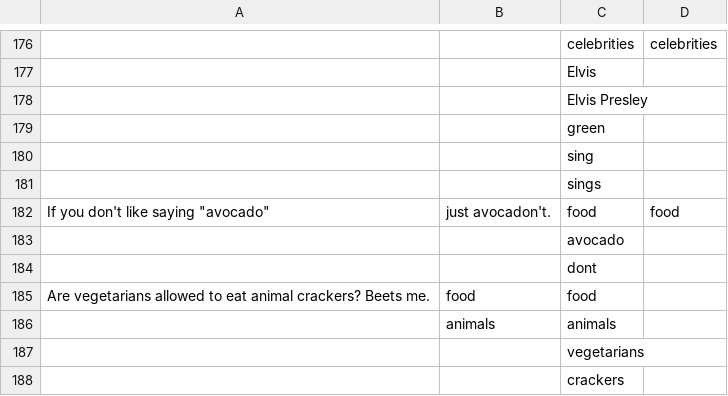
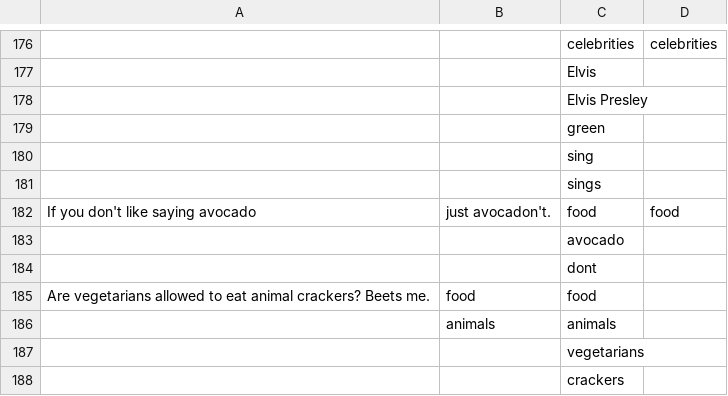
Before and after one commit to anevmerj/punGent, a CSV file: PunGen.csv, drawn as a sheet; only a part is shown, gaps mark what is left out; the diff names each change by its address in the sheet, - before the commit and + after, or states it on an @@ line.

Commit message:
Update PunGen.csv

```diff
--- a/PunGen.csv
+++ b/PunGen.csv
-A182: If you don't like saying "avocado"
+A182: If you don't like saying avocado
```
